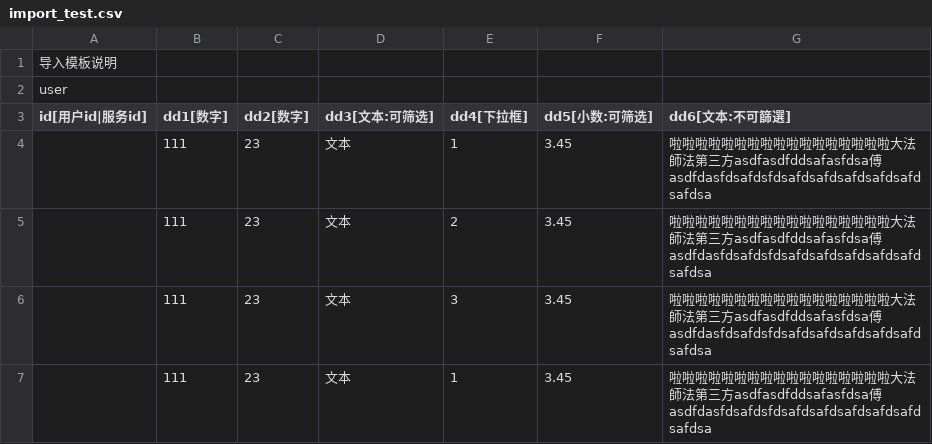
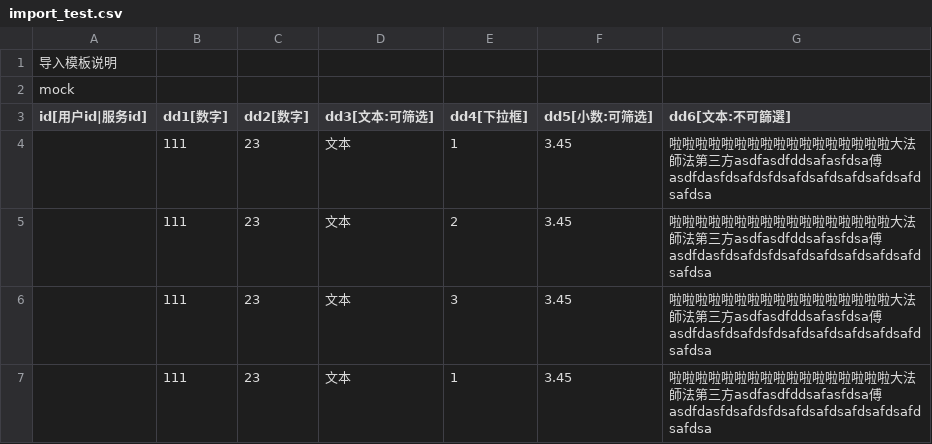
Before and after one commit to fantasycool/happy_query, a CSV file: src/main/test-resources/import_test.csv, drawn as a sheet; only a part is shown.

Commit message:
update Write test

```diff
--- a/src/main/test-resources/import_test.csv
+++ b/src/main/test-resources/import_test.csv
@@ -1,3 +1,3 @@
 导入模板说明,,,,,,
-user,,,,,,
+mock,,,,,,
 id[用户id|服务id],dd1[数字],dd2[数字],dd3[文本:可筛选],dd4[下拉框],dd5[小数:可筛选],dd6[文本:不可篩選]
```
Also changed, not shown: src/main/test-resources/import_test1.csv, src/main/test-resources/import_test_left.csv, 2 other files.
